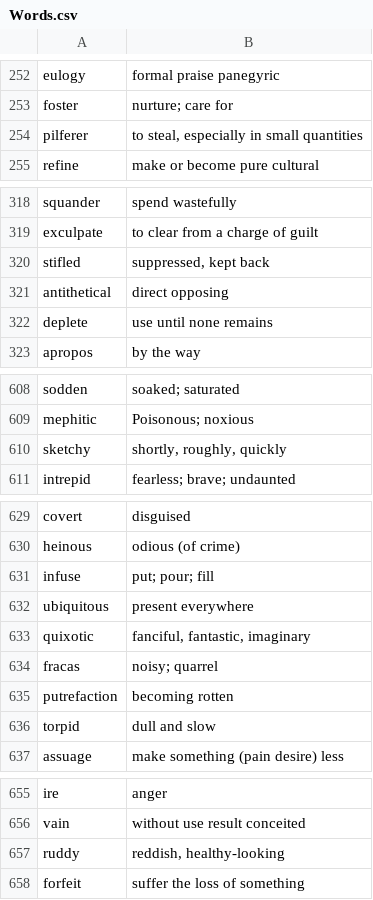
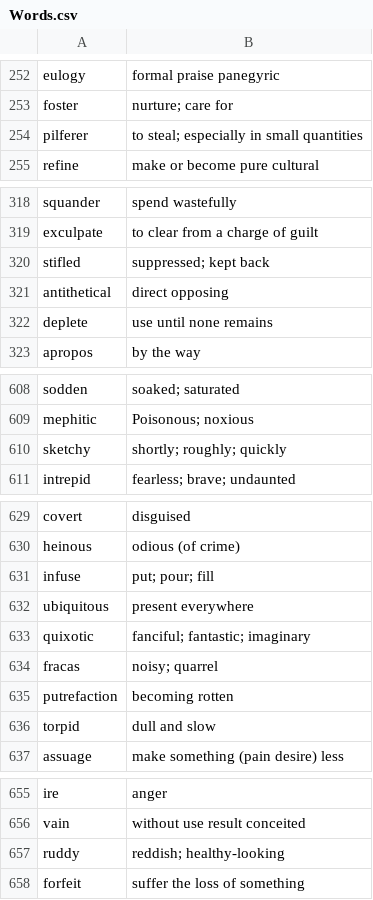
Before and after one commit to xpatmah/All_Code, a CSV file: practicejar/src/main/resources/Words.csv, drawn as a sheet; only a part is shown, gaps mark what is left out; the diff covers the shown part only.

```diff
--- a/practicejar/src/main/resources/Words.csv
+++ b/practicejar/src/main/resources/Words.csv
@@ -253,3 +253,3 @@ eulogy,formal praise panegyric
 foster,nurture; care for
-pilferer,"to steal, especially in small quantities"
+pilferer,"to steal; especially in small quantities"
 refine,make or become pure cultural
@@ -319,3 +319,3 @@ squander,spend wastefully
 exculpate,to clear from a charge of guilt
-stifled,"suppressed, kept back"
+stifled,"suppressed; kept back"
 antithetical,direct opposing
@@ -609,3 +609,3 @@ sodden,soaked; saturated
 mephitic,Poisonous; noxious
-sketchy,"shortly, roughly, quickly"
+sketchy,"shortly; roughly; quickly"
 intrepid,fearless; brave; undaunted
@@ -632,3 +632,3 @@ infuse,put; pour; fill
 ubiquitous,present everywhere
-quixotic,"fanciful, fantastic, imaginary"
+quixotic,"fanciful; fantastic; imaginary"
 fracas,noisy; quarrel
@@ -656,3 +656,3 @@ ire,anger
 vain,without use result conceited
-ruddy,"reddish, healthy-looking"
+ruddy,"reddish; healthy-looking"
 forfeit,suffer the loss of something
```
Also changed, not shown: 18 edited cells elsewhere in this file.
